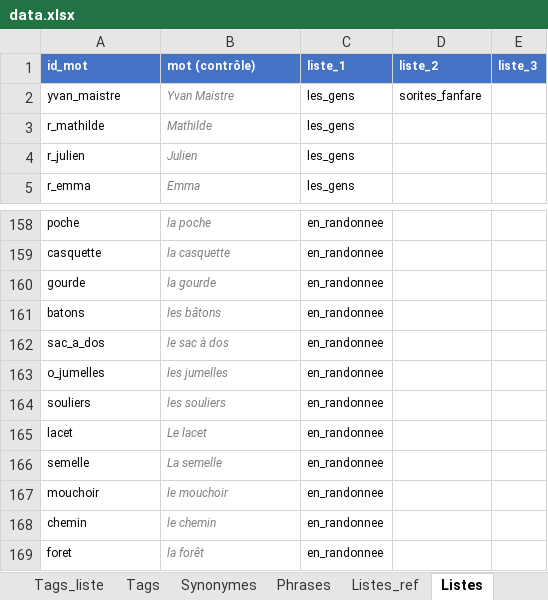
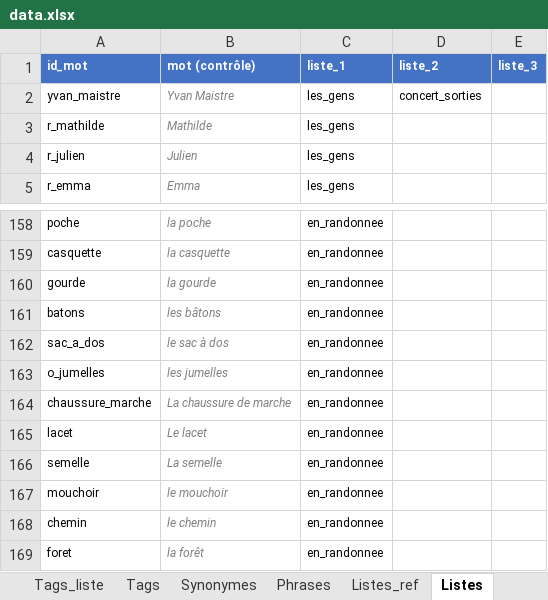
Before and after one commit to olaf-programmeur/vocab-app, an Excel workbook: public/data.xlsx, sheet Listes, drawn as a sheet; only a part is shown, gaps mark what is left out; values as stored, in another font and other column widths than the file's, no borders; removed rows and columns are numbered as before the commit, all else as after; the diff names each change by its address in the sheet, - before the commit and + after, or states it on an @@ line.

Commit message:
data.xlsx : 6 mots (moutarde, mayonnaise, ketchup, olive, pesto, chaussure_marche), liste fanfare d'Yvan Maistre corrigee, icone de la liste meteo

```diff
--- a/public/data.xlsx (sheet Listes)
+++ b/public/data.xlsx (sheet Listes)
-D2 (liste_2): sorites_fanfare
+D2 (liste_2): concert_sorties
-row 164: souliers | les souliers | en_randonnee
+row 164: chaussure_marche | La chaussure de marche | en_randonnee
```
Also changed, not shown: sheet Mots, sheet Listes_ref.
